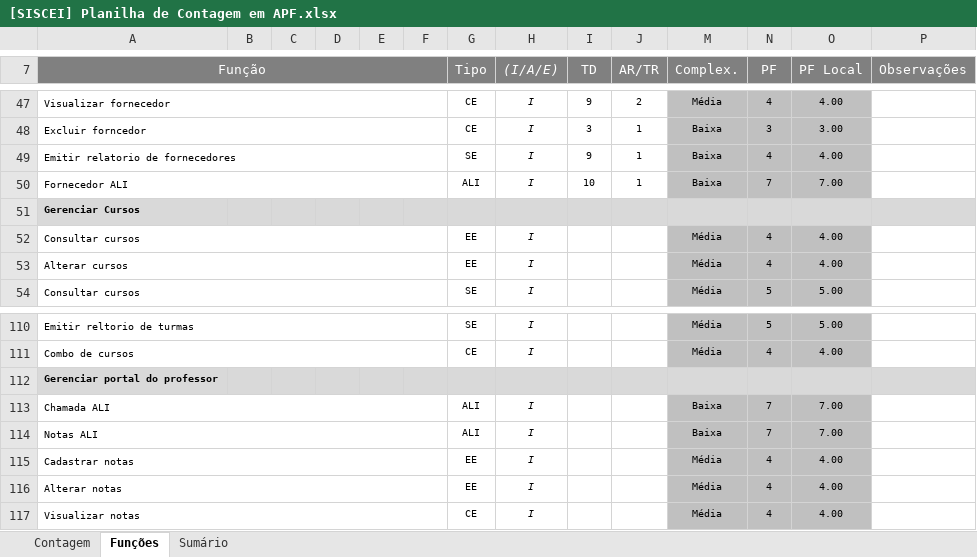
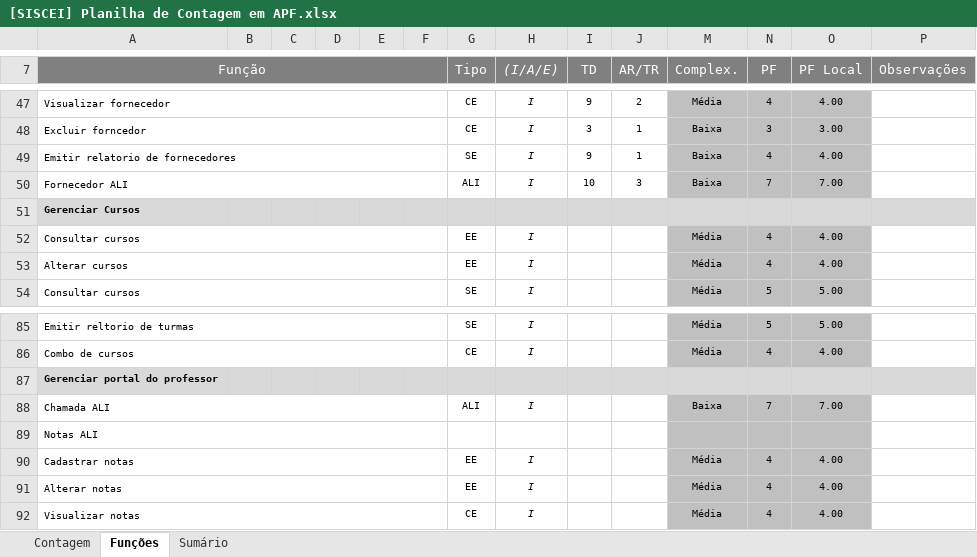
Before and after one commit to felipenami/SISCEI, an Excel workbook: 2-Requisitos/2.5-Planilha_de_Contagem/[SISCEI] Planilha de Contagem em APF.xlsx, sheet Funções, drawn as a sheet; only a part is shown, gaps mark what is left out; values as stored, in another font and other column widths than the file's, no borders; charts and pictures and conditional formats not drawn; addresses are those after the commit; the diff covers the shown part only; the diff names each change by its address in the sheet, - before the commit and + after, or states it on an @@ line.

```diff
--- a/2-Requisitos/2.5-Planilha_de_Contagem/[SISCEI] Planilha de Contagem em APF.xlsx (sheet Funções)
+++ b/2-Requisitos/2.5-Planilha_de_Contagem/[SISCEI] Planilha de Contagem em APF.xlsx (sheet Funções)
-J50 (AR/TR): 1
+J50 (AR/TR): 3
-G89 (Tipo): ALI
+G89 (Tipo): (empty)
-H89 ((I/A/E)): I
+H89 ((I/A/E)): (empty)
-M89 (Complex.): Baixa
+M89 (Complex.): (empty)
-N89 (PF): 7
+N89 (PF): (empty)
-O89 (PF Local): 7.00
+O89 (PF Local): (empty)
```
Also changed, not shown: 6 added rows, 25 removed rows and 47 edited cells elsewhere in this sheet, sheet Sumário, sheet Contagem, formulas that keep their value, hidden cells, charts or pictures, 17 other files.
